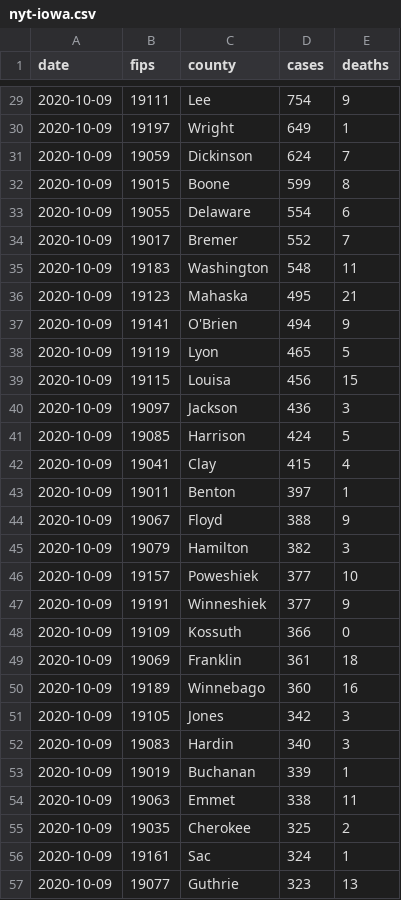
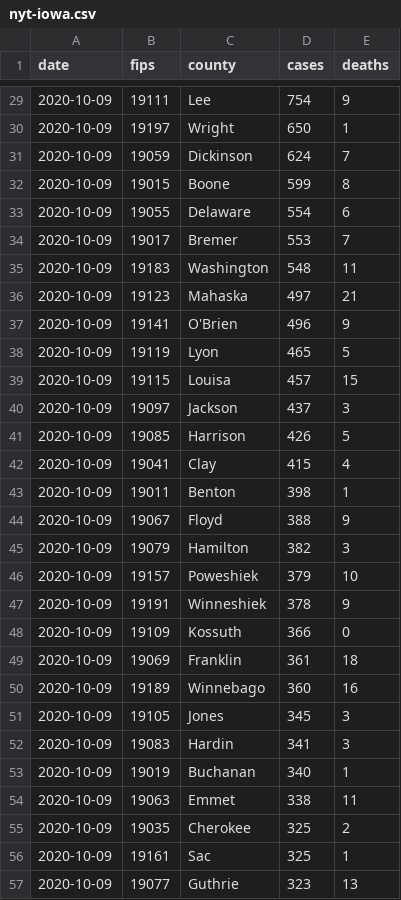
Before and after one commit to ijlyttle/iowa-covid-data, a CSV file: data/nyt/nyt-iowa.csv, drawn as a sheet; only a part is shown, gaps mark what is left out; the diff covers the shown part only.

```diff
--- a/data/nyt/nyt-iowa.csv
+++ b/data/nyt/nyt-iowa.csv
@@ -29,3 +29,3 @@ date,fips,county,cases,deaths
 2020-10-09,19111,Lee,754,9
-2020-10-09,19197,Wright,649,1
+2020-10-09,19197,Wright,650,1
 2020-10-09,19059,Dickinson,624,7
@@ -33,16 +33,16 @@ date,fips,county,cases,deaths
 2020-10-09,19055,Delaware,554,6
-2020-10-09,19017,Bremer,552,7
+2020-10-09,19017,Bremer,553,7
 2020-10-09,19183,Washington,548,11
-2020-10-09,19123,Mahaska,495,21
-2020-10-09,19141,O'Brien,494,9
+2020-10-09,19123,Mahaska,497,21
+2020-10-09,19141,O'Brien,496,9
 2020-10-09,19119,Lyon,465,5
-2020-10-09,19115,Louisa,456,15
-2020-10-09,19097,Jackson,436,3
-2020-10-09,19085,Harrison,424,5
+2020-10-09,19115,Louisa,457,15
+2020-10-09,19097,Jackson,437,3
+2020-10-09,19085,Harrison,426,5
 2020-10-09,19041,Clay,415,4
-2020-10-09,19011,Benton,397,1
+2020-10-09,19011,Benton,398,1
 2020-10-09,19067,Floyd,388,9
 2020-10-09,19079,Hamilton,382,3
-2020-10-09,19157,Poweshiek,377,10
-2020-10-09,19191,Winneshiek,377,9
+2020-10-09,19157,Poweshiek,379,10
+2020-10-09,19191,Winneshiek,378,9
 2020-10-09,19109,Kossuth,366,0
@@ -50,8 +50,8 @@ date,fips,county,cases,deaths
 2020-10-09,19189,Winnebago,360,16
-2020-10-09,19105,Jones,342,3
-2020-10-09,19083,Hardin,340,3
-2020-10-09,19019,Buchanan,339,1
+2020-10-09,19105,Jones,345,3
+2020-10-09,19083,Hardin,341,3
+2020-10-09,19019,Buchanan,340,1
 2020-10-09,19063,Emmet,338,11
 2020-10-09,19035,Cherokee,325,2
-2020-10-09,19161,Sac,324,1
+2020-10-09,19161,Sac,325,1
 2020-10-09,19077,Guthrie,323,13
```
Also changed, not shown: 32 edited cells elsewhere in this file, 4 other files.
